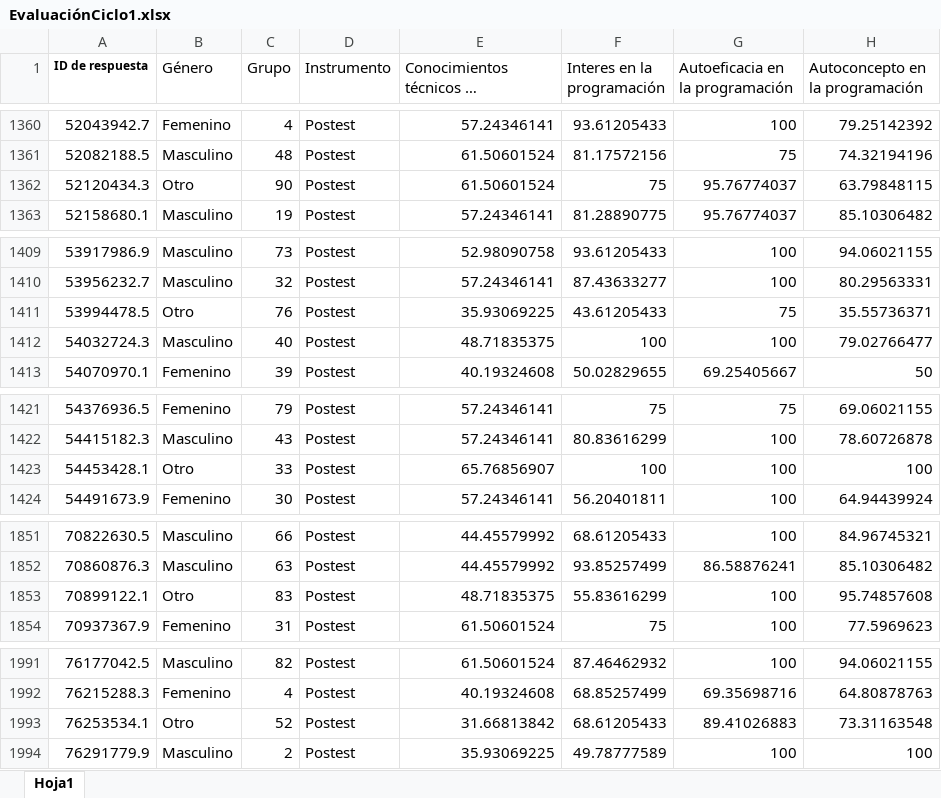
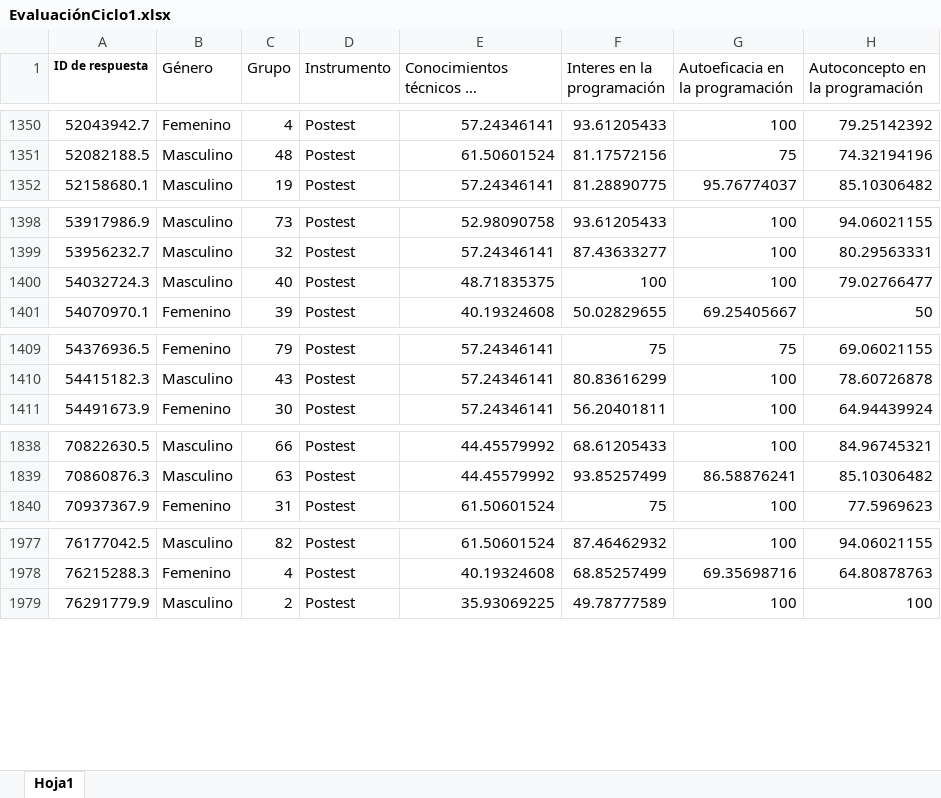
Before and after one commit to mariaf494/MisionTIC, an Excel workbook: EvaluaciónCiclo1.xlsx, sheet Hoja1, drawn as a sheet; only a part is shown, gaps mark what is left out; long unchanged cells end in …; values as stored, in another font and other column widths than the file's, no borders; the diff covers the shown part only; the diff names each change by its address in the sheet, - before the commit and + after, or states it on an @@ line.

```diff
--- a/EvaluaciónCiclo1.xlsx (sheet Hoja1)
+++ b/EvaluaciónCiclo1.xlsx (sheet Hoja1)
-row 1362: 52120434.3 | Otro | 90 | Postest | 61.50601524 | 75 | 95.76774037 | 63.79848115
-row 1411: 53994478.5 | Otro | 76 | Postest | 35.93069225 | 43.61205433 | 75 | 35.55736371
-row 1423: 54453428.1 | Otro | 33 | Postest | 65.76856907 | 100 | 100 | 100
-row 1853: 70899122.1 | Otro | 83 | Postest | 48.71835375 | 55.83616299 | 100 | 95.74857608
-row 1993: 76253534.1 | Otro | 52 | Postest | 31.66813842 | 68.61205433 | 89.41026883 | 73.31163548
```
Also changed, not shown: 11 removed rows elsewhere in this sheet.
